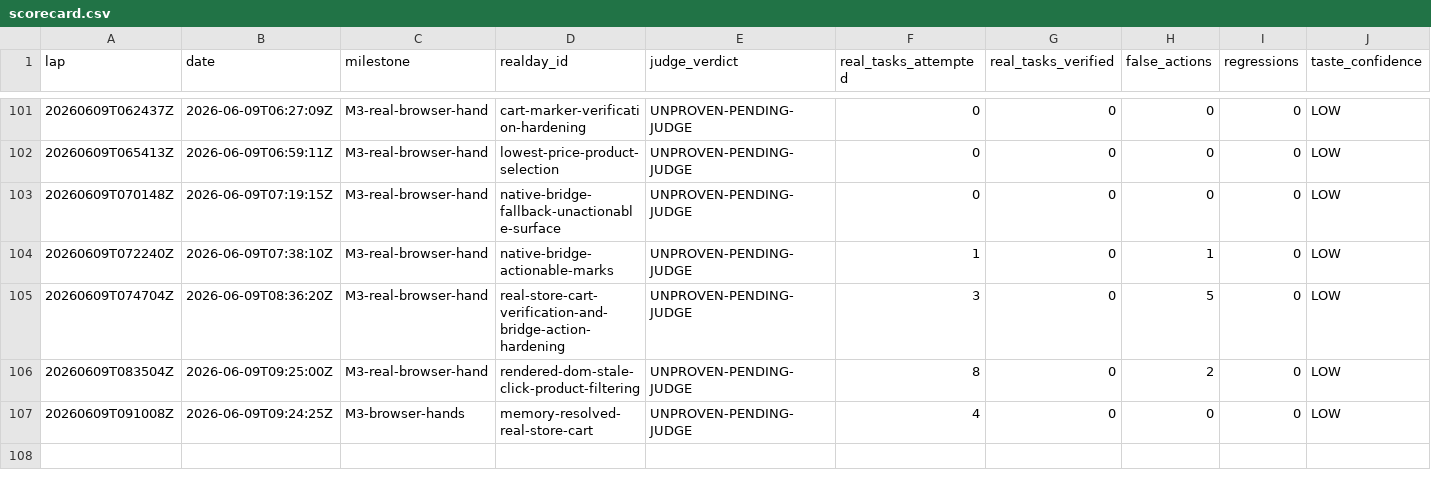
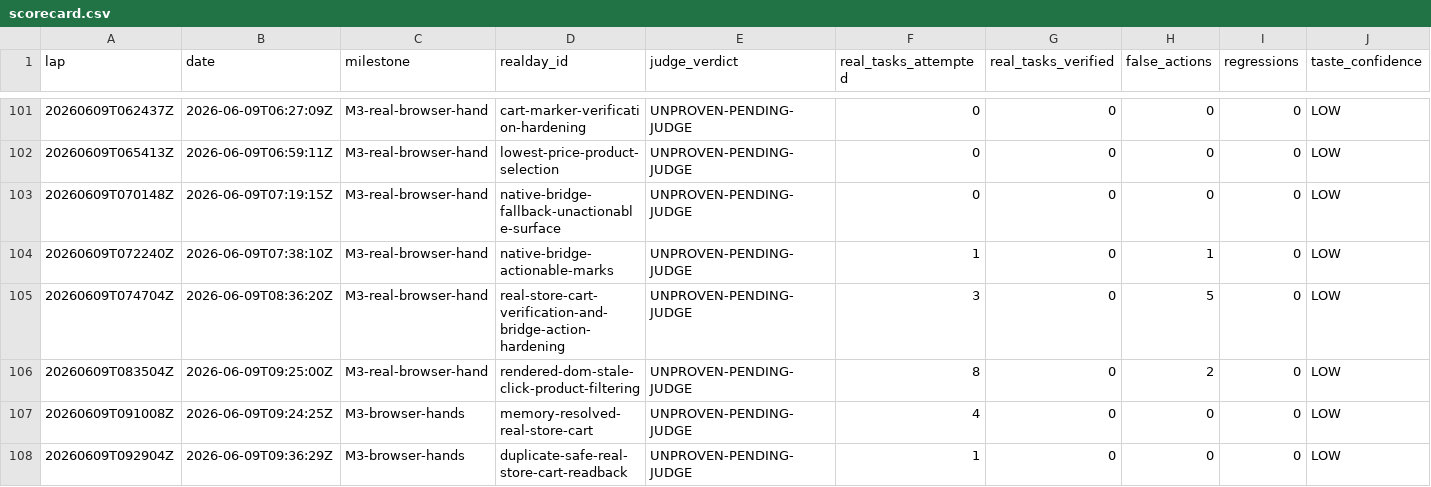
Before and after one commit to anticipation-labs/Anticipy, a CSV file: logs/scorecard.csv, drawn as a sheet; only a part is shown, gaps mark what is left out; rows hold the shown columns only; the diff names each change by its address in the sheet, - before the commit and + after, or states it on an @@ line.

Commit message:
Avoid duplicate real-store cart adds

```diff
--- a/logs/scorecard.csv
+++ b/logs/scorecard.csv
+row 108: 20260609T092904Z | 2026-06-09T09:36:29Z | M3-browser-hands | duplicate-safe-real-store-cart-readback | UNPROVEN-PENDING-JUDGE | 1 | 0 | 0 | 0 | LOW
```
Also changed, not shown: 4 other files.
